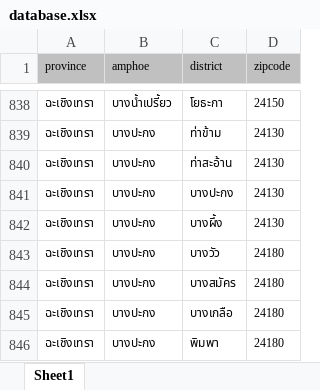
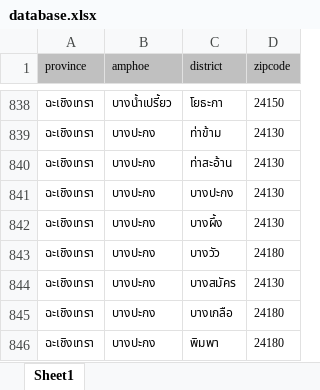
Before and after one commit to earthchie/jquery.Thailand.js, an Excel workbook: database/raw_database/database.xlsx, sheet Sheet1, drawn as a sheet; only a part is shown, gaps mark what is left out; values as stored, in another font and other column widths than the file's, no borders; the diff names each change by its address in the sheet, - before the commit and + after, or states it on an @@ line.

```diff
--- a/database/raw_database/database.xlsx (sheet Sheet1)
+++ b/database/raw_database/database.xlsx (sheet Sheet1)
-D844 (zipcode): 24180
+D844 (zipcode): 24130
```
Also changed, not shown: 1 other file.
